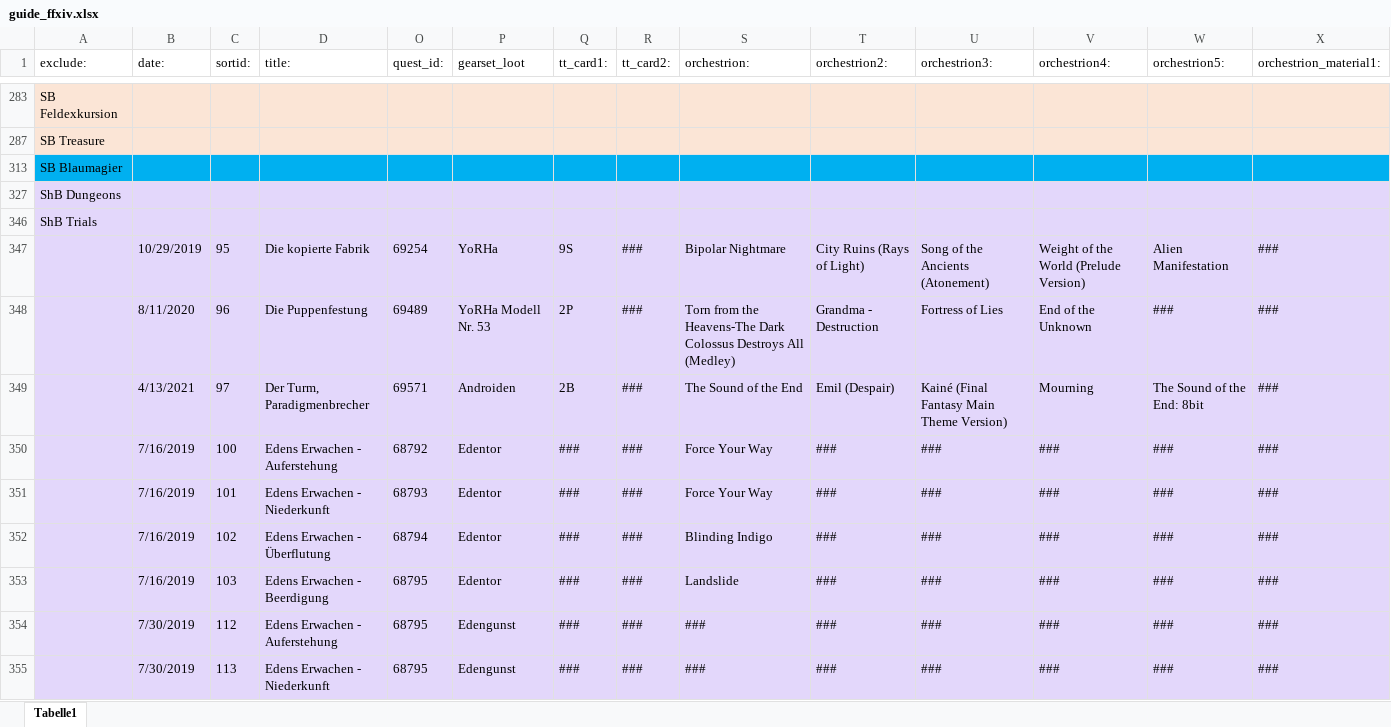
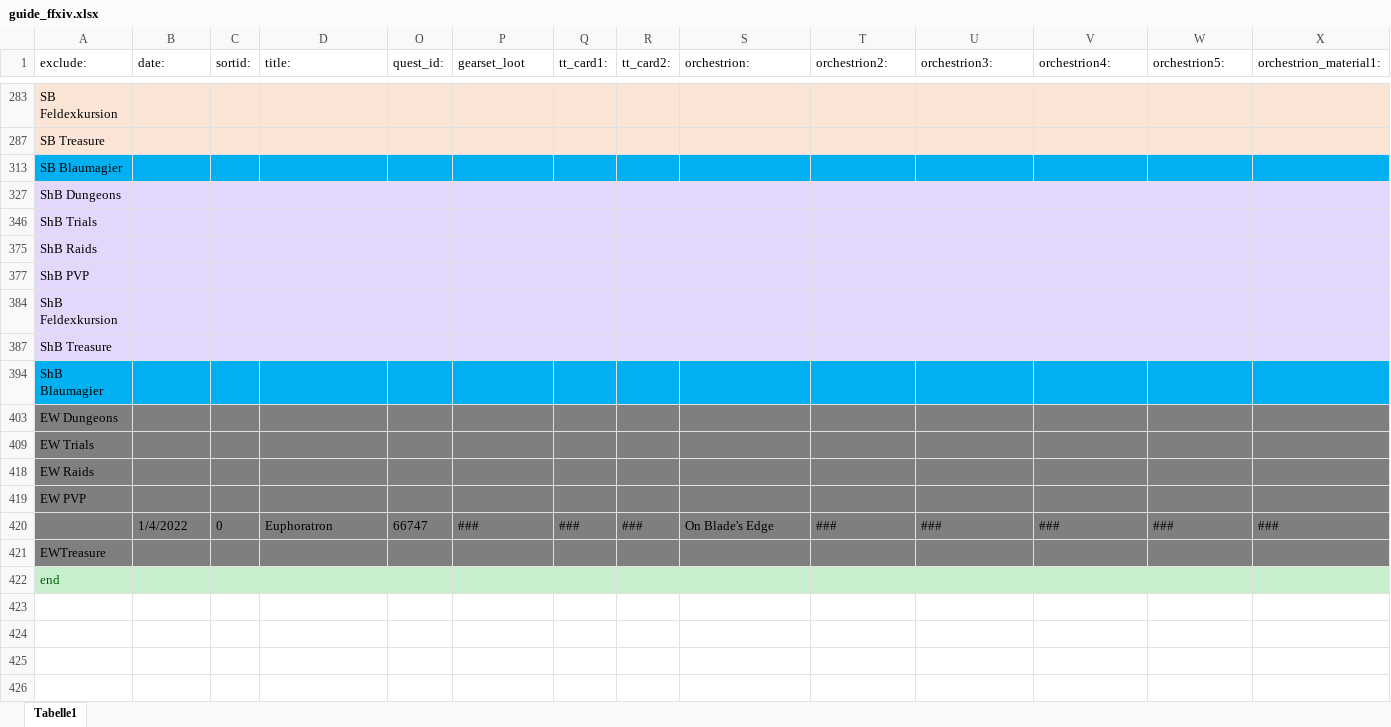
Before and after one commit to Akurosia/DevFFXIVPocketGuide, an Excel workbook: guide_ffxiv.xlsx, sheet Tabelle1, drawn as a sheet; only a part is shown, gaps mark what is left out; the shorter side is filled out with more unchanged rows; values as stored, in another font and other column widths than the file's, no borders; conditional formats not drawn; removed rows and columns are numbered as before the commit, all else as after; rows hold the shown columns only; the diff covers the shown part only; the diff names each change by its address in the sheet, - before the commit and + after, or states it on an @@ line.

```diff
--- a/guide_ffxiv.xlsx (sheet Tabelle1)
+++ b/guide_ffxiv.xlsx (sheet Tabelle1)
@@ row 347 hidden:  | 10/29/2019 | 95 | Die kopierte Fabrik | 69254 | YoRHa | 9S | ### | Bipolar Nightmare | City Ruins (Rays of Light) | Song of the Ancients (Atonement) | Weight of the World (Prelude Version) | Alien Manifestation | ### @@
@@ row 348 hidden:  | 8/11/2020 | 96 | Die Puppenfestung | 69489 | YoRHa Modell Nr. 53 | 2P | ### | Torn from the Heavens-The Dark Colossus Destroys All (Medley) | Grandma - Destruction | Fortress of Lies | End of the Unknown | ### | ### @@
@@ row 349 hidden:  | 4/13/2021 | 97 | Der Turm, Paradigmenbrecher | 69571 | Androiden | 2B | ### | The Sound of the End | Emil (Despair) | Kainé (Final Fantasy Main Theme Version) | Mourning | The Sound of the End: 8bit | ### @@
@@ row 350 hidden:  | 7/16/2019 | 100 | Edens Erwachen - Auferstehung | 68792 | Edentor | ### | ### | Force Your Way | ### | ### | ### | ### | ### @@
@@ row 351 hidden:  | 7/16/2019 | 101 | Edens Erwachen - Niederkunft | 68793 | Edentor | ### | ### | Force Your Way | ### | ### | ### | ### | ### @@
@@ row 352 hidden:  | 7/16/2019 | 102 | Edens Erwachen - Überflutung | 68794 | Edentor | ### | ### | Blinding Indigo | ### | ### | ### | ### | ### @@
@@ row 353 hidden:  | 7/16/2019 | 103 | Edens Erwachen - Beerdigung | 68795 | Edentor | ### | ### | Landslide | ### | ### | ### | ### | ### @@
@@ row 354 hidden:  | 7/30/2019 | 112 | Edens Erwachen - Auferstehung | 68795 | Edengunst | ### | ### | ### | ### | ### | ### | ### | ### @@
@@ row 355 hidden:  | 7/30/2019 | 113 | Edens Erwachen - Niederkunft | 68795 | Edengunst | ### | ### | ### | ### | ### | ### | ### | ### @@
```
Also changed, not shown: 1 added row and 47 hidden or unhidden rows elsewhere in this sheet, hidden cells, 2 other files.
